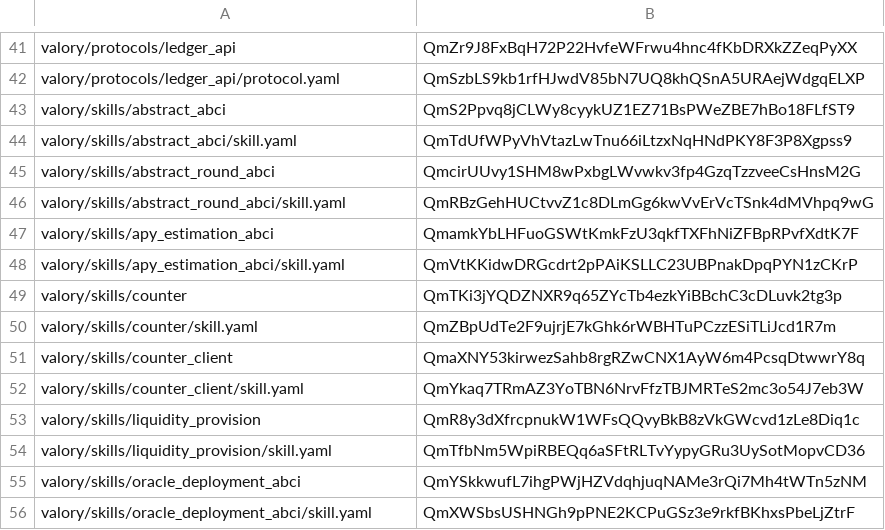
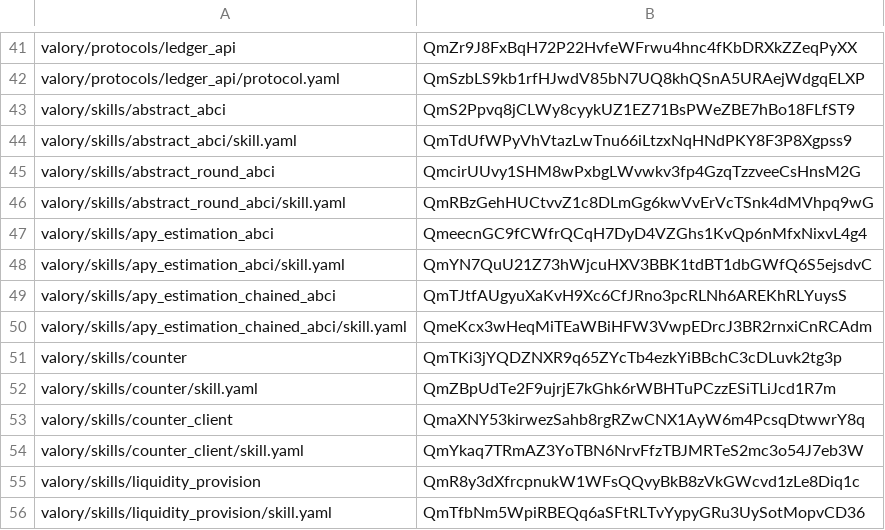
Before and after one commit to w1kke/olas-hello-world, a CSV file: packages/hashes.csv, drawn as a sheet; only a part is shown, gaps mark what is left out; the shorter side is filled out with more unchanged rows.

```diff
--- a/packages/hashes.csv
+++ b/packages/hashes.csv
@@ -46,4 +46,6 @@ valory/skills/abstract_round_abci,QmcirUUvy1SHM8wPxbgLWvwkv3fp4GzqTzzveeCsHnsM2G
 valory/skills/abstract_round_abci/skill.yaml,QmRBzGehHUCtvvZ1c8DLmGg6kwVvErVcTSnk4dMVhpq9wG
-valory/skills/apy_estimation_abci,QmamkYbLHFuoGSWtKmkFzU3qkfTXFhNiZFBpRPvfXdtK7F
-valory/skills/apy_estimation_abci/skill.yaml,QmVtKKidwDRGcdrt2pPAiKSLLC23UBPnakDpqPYN1zCKrP
+valory/skills/apy_estimation_abci,QmeecnGC9fCWfrQCqH7DyD4VZGhs1KvQp6nMfxNixvL4g4
+valory/skills/apy_estimation_abci/skill.yaml,QmYN7QuU21Z73hWjcuHXV3BBK1tdBT1dbGWfQ6S5ejsdvC
+valory/skills/apy_estimation_chained_abci,QmTJtfAUgyuXaKvH9Xc6CfJRno3pcRLNh6AREKhRLYuysS
+valory/skills/apy_estimation_chained_abci/skill.yaml,QmeKcx3wHeqMiTEaWBiHFW3VwpEDrcJ3BR2rnxiCnRCAdm
 valory/skills/counter,QmTKi3jYQDZNXR9q65ZYcTb4ezkYiBBchC3cDLuvk2tg3p
```
Also changed, not shown: 10 other files.
